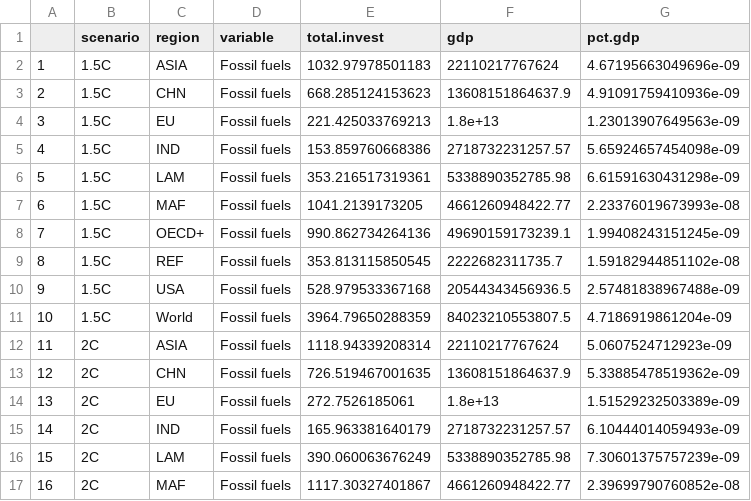
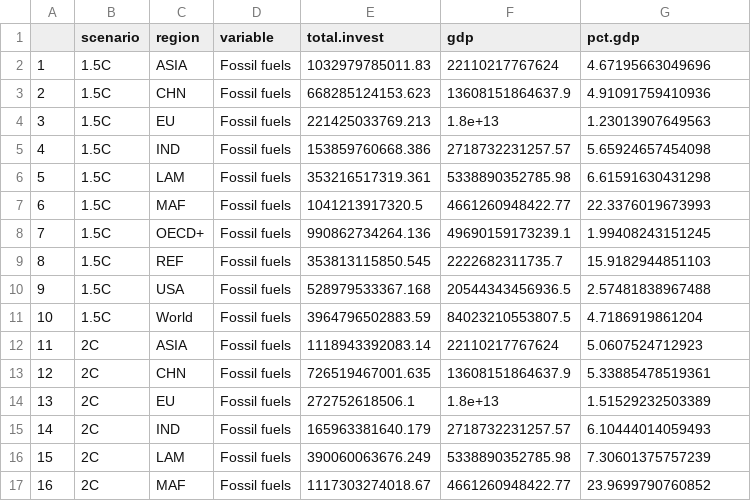
Before and after one commit to marina-andrijevic/covid_recovery, a CSV file: Joeri_data/energy_invest.csv, drawn as a sheet; only a part is shown; the diff covers the shown part only.

Commit message:
Update energy_invest.csv

```diff
--- a/Joeri_data/energy_invest.csv
+++ b/Joeri_data/energy_invest.csv
@@ -1,17 +1,17 @@
 "","scenario","region","variable","total.invest","gdp","pct.gdp"
-"1","1.5C","ASIA","Fossil fuels",1032.97978501183,22110217767624,4.67195663049696e-09
-"2","1.5C","CHN","Fossil fuels",668.285124153623,13608151864637.9,4.91091759410936e-09
-"3","1.5C","EU","Fossil fuels",221.425033769213,1.8e+13,1.23013907649563e-09
-"4","1.5C","IND","Fossil fuels",153.859760668386,2718732231257.57,5.65924657454098e-09
-"5","1.5C","LAM","Fossil fuels",353.216517319361,5338890352785.98,6.61591630431298e-09
-"6","1.5C","MAF","Fossil fuels",1041.2139173205,4661260948422.77,2.23376019673993e-08
-"7","1.5C","OECD+","Fossil fuels",990.862734264136,49690159173239.1,1.99408243151245e-09
-"8","1.5C","REF","Fossil fuels",353.813115850545,2222682311735.7,1.59182944851102e-08
-"9","1.5C","USA","Fossil fuels",528.979533367168,20544343456936.5,2.57481838967488e-09
-"10","1.5C","World","Fossil fuels",3964.79650288359,84023210553807.5,4.7186919861204e-09
-"11","2C","ASIA","Fossil fuels",1118.94339208314,22110217767624,5.0607524712923e-09
-"12","2C","CHN","Fossil fuels",726.519467001635,13608151864637.9,5.33885478519362e-09
-"13","2C","EU","Fossil fuels",272.7526185061,1.8e+13,1.51529232503389e-09
-"14","2C","IND","Fossil fuels",165.963381640179,2718732231257.57,6.10444014059493e-09
-"15","2C","LAM","Fossil fuels",390.060063676249,5338890352785.98,7.30601375757239e-09
-"16","2C","MAF","Fossil fuels",1117.30327401867,4661260948422.77,2.39699790760852e-08
+"1","1.5C","ASIA","Fossil fuels",1032979785011.83,22110217767624,4.67195663049696
+"2","1.5C","CHN","Fossil fuels",668285124153.623,13608151864637.9,4.91091759410936
+"3","1.5C","EU","Fossil fuels",221425033769.213,1.8e+13,1.23013907649563
+"4","1.5C","IND","Fossil fuels",153859760668.386,2718732231257.57,5.65924657454098
+"5","1.5C","LAM","Fossil fuels",353216517319.361,5338890352785.98,6.61591630431298
+"6","1.5C","MAF","Fossil fuels",1041213917320.5,4661260948422.77,22.3376019673993
+"7","1.5C","OECD+","Fossil fuels",990862734264.136,49690159173239.1,1.99408243151245
+"8","1.5C","REF","Fossil fuels",353813115850.545,2222682311735.7,15.9182944851103
+"9","1.5C","USA","Fossil fuels",528979533367.168,20544343456936.5,2.57481838967488
+"10","1.5C","World","Fossil fuels",3964796502883.59,84023210553807.5,4.7186919861204
+"11","2C","ASIA","Fossil fuels",1118943392083.14,22110217767624,5.0607524712923
+"12","2C","CHN","Fossil fuels",726519467001.635,13608151864637.9,5.33885478519361
+"13","2C","EU","Fossil fuels",272752618506.1,1.8e+13,1.51529232503389
+"14","2C","IND","Fossil fuels",165963381640.179,2718732231257.57,6.10444014059493
+"15","2C","LAM","Fossil fuels",390060063676.249,5338890352785.98,7.30601375757239
+"16","2C","MAF","Fossil fuels",1117303274018.67,4661260948422.77,23.9699790760852
```
Also changed, not shown: 128 edited cells elsewhere in this file.
